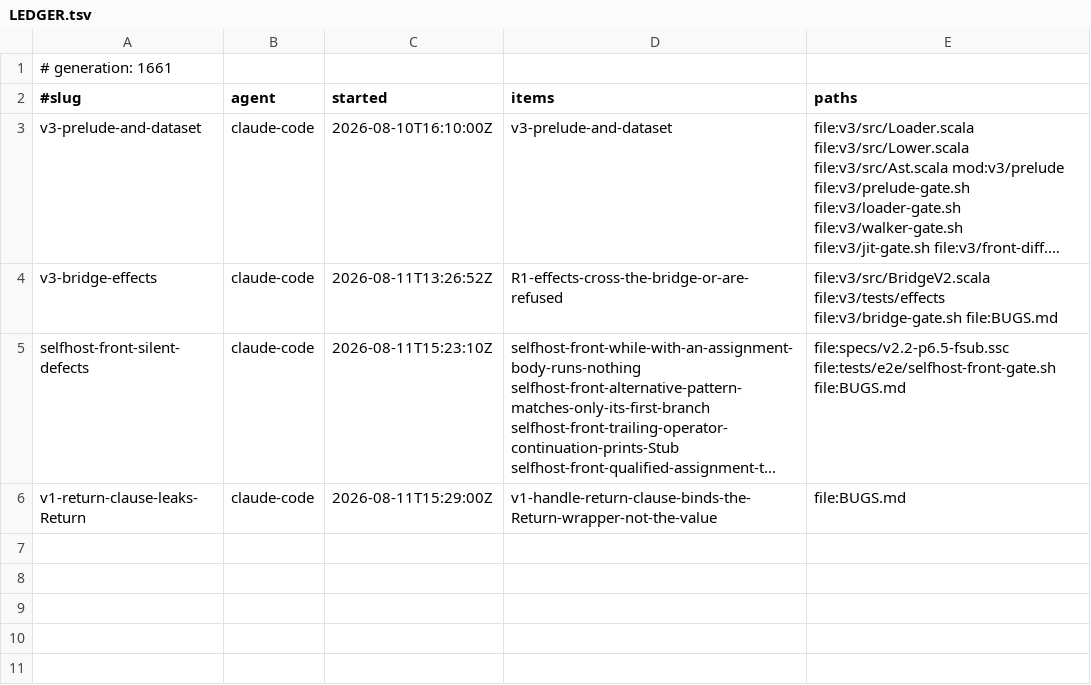
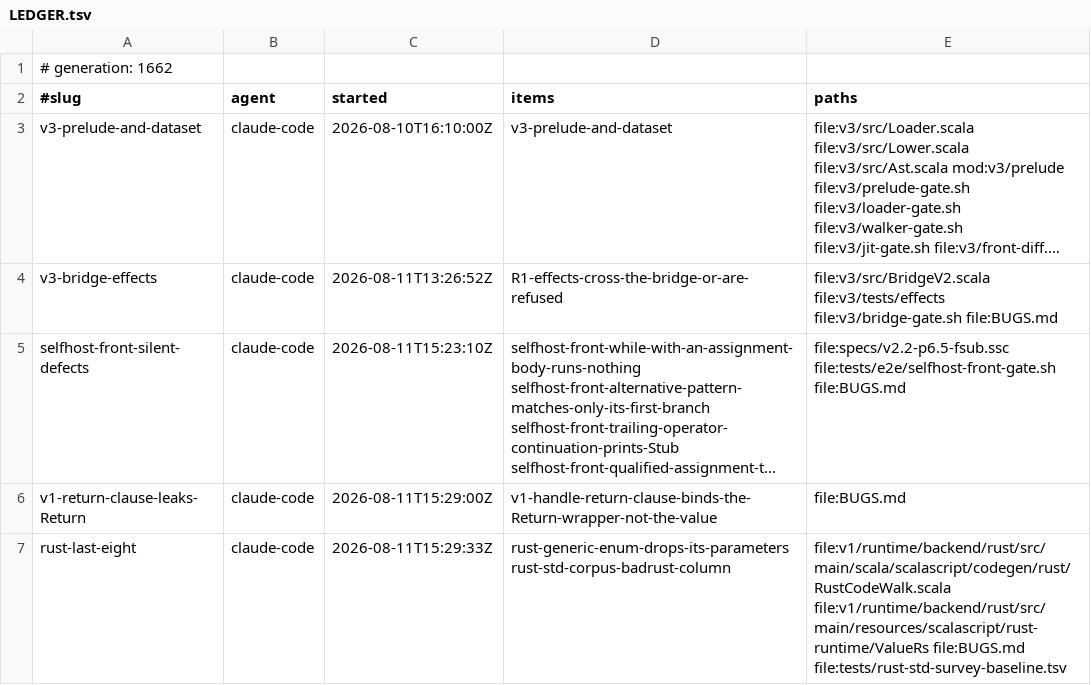
Before and after one commit to sergey-scherbina/scalascript, a TSV file: .work/active/LEDGER.tsv, drawn as a sheet; long unchanged cells end in …; the diff names each change by its address in the sheet, - before the commit and + after, or states it on an @@ line.

Commit message:
claim: rust-last-eight (rust-generic-enum-drops-its-parameters rust-std-corpus-badrust-column) [skip ci]

```diff
--- a/.work/active/LEDGER.tsv
+++ b/.work/active/LEDGER.tsv
-A1 (#slug): # generation: 1661
+A1 (#slug): # generation: 1662
+row 7: rust-last-eight | claude-code | 2026-08-11T15:29:33Z | rust-generic-enum-drops-its-parameters rust-std-corpus-badrust-column | file:v1/runtime/backend/rust/src/main/scala/scalascript/codegen/rust/RustCodeWalk.scala file:v1/runtime/backend/rust/src/main/resources/scalascript/rust-runtime/ValueRs file:BUGS.md file:tests/rust-std-survey-baseline.tsv
```
Also changed, not shown: 1 other file.
